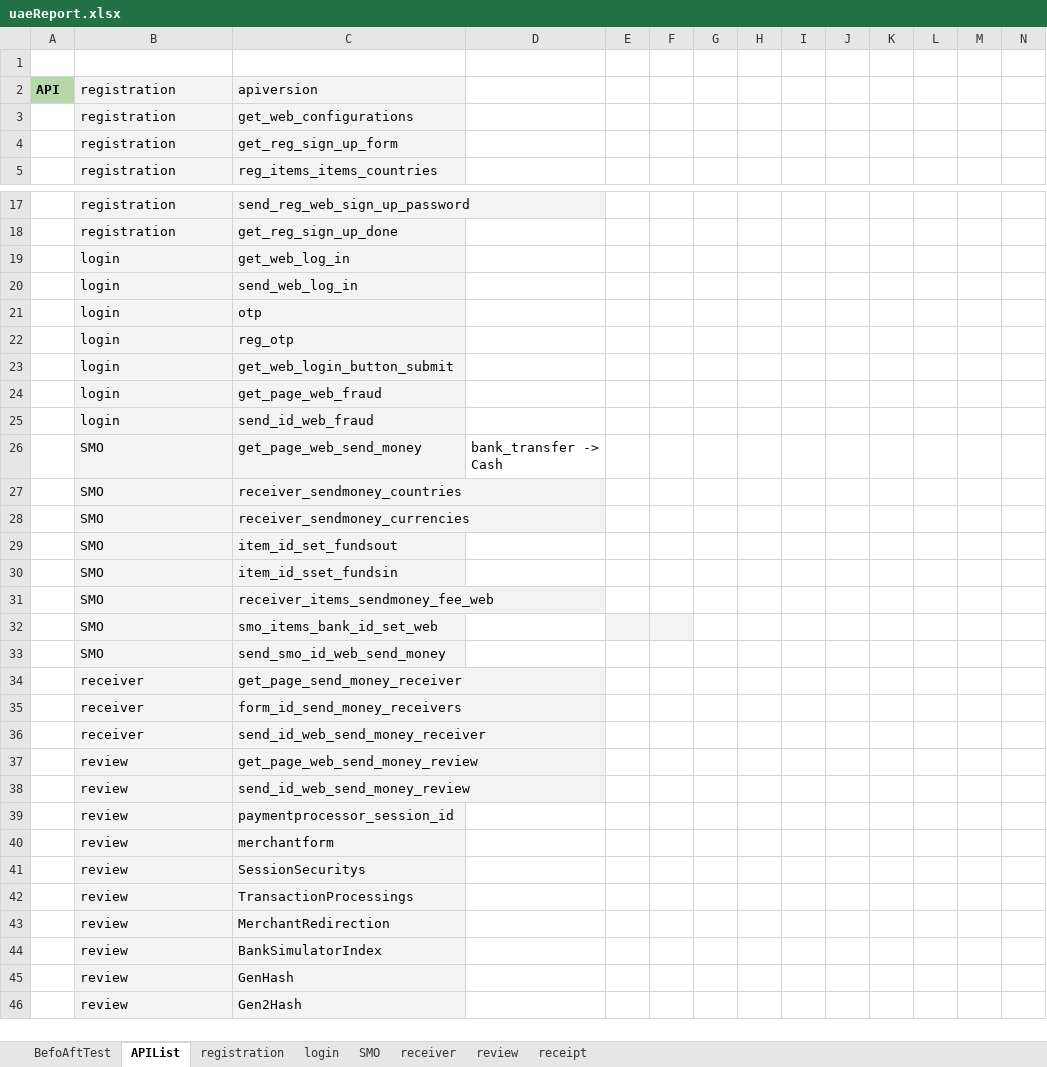
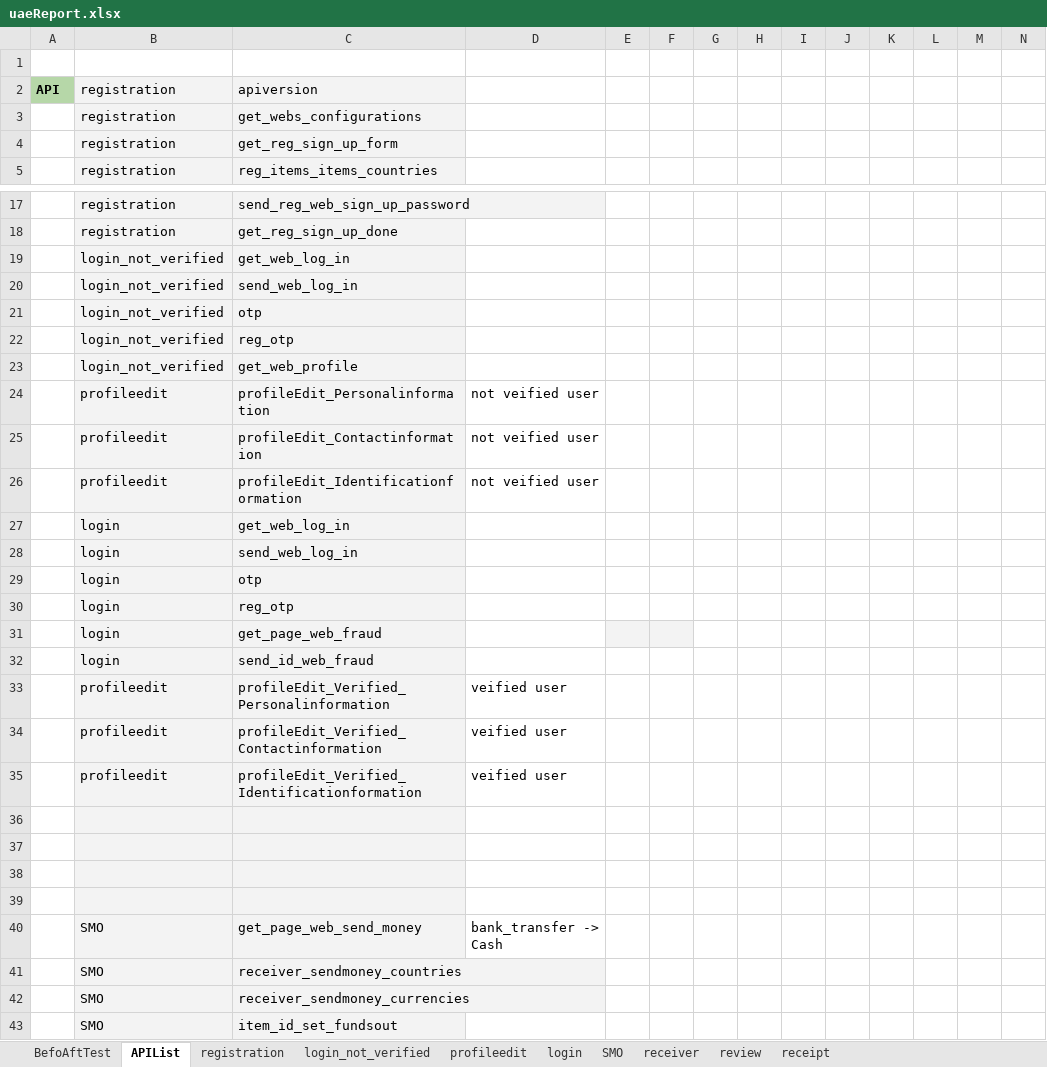
Before and after one commit to alekseymerzlyakov/control, an Excel workbook: Report/uaeReport.xlsx, sheet APIList, drawn as a sheet; only a part is shown, gaps mark what is left out; the shorter side is filled out with more unchanged rows; values as stored, in another font and other column widths than the file's, no borders; charts and pictures not drawn; removed rows and columns are numbered as before the commit, all else as after; rows hold the shown columns only; the diff names each change by its address in the sheet, - before the commit and + after, or states it on an @@ line.

```diff
--- a/Report/uaeReport.xlsx (sheet APIList)
+++ b/Report/uaeReport.xlsx (sheet APIList)
+sheet tab: login_not_verified
+sheet tab: profileedit
-C3: get_web_configurations
+C3: get_webs_configurations
+row 19:  | login_not_verified | get_web_log_in
+row 20:  | login_not_verified | send_web_log_in
+row 21:  | login_not_verified | otp
+row 22:  | login_not_verified | reg_otp
+row 23:  | login_not_verified | get_web_profile
+row 24:  | profileedit | profileEdit_Personalinformation | not veified user
+row 25:  | profileedit | profileEdit_Contactinformation | not veified user
+row 26:  | profileedit | profileEdit_Identificationformation | not veified user
-row 23:  | login | get_web_login_button_submit
-E31:F31 fill: none
+E31:F31 fill: #F3F3F3
+row 33:  | profileedit | profileEdit_Verified_Personalinformation | veified user
+row 34:  | profileedit | profileEdit_Verified_Contactinformation | veified user
+row 35:  | profileedit | profileEdit_Verified_Identificationformation | veified user
+row 36: (empty)
+row 37: (empty)
+row 38: (empty)
+row 39: (empty)
```
Also changed, not shown: sheet BefoAftTest, sheet review, sheet registration, sheet login, sheet SMO, sheet receiver, charts or pictures, APP/uae.xlsx, 7 other files.
